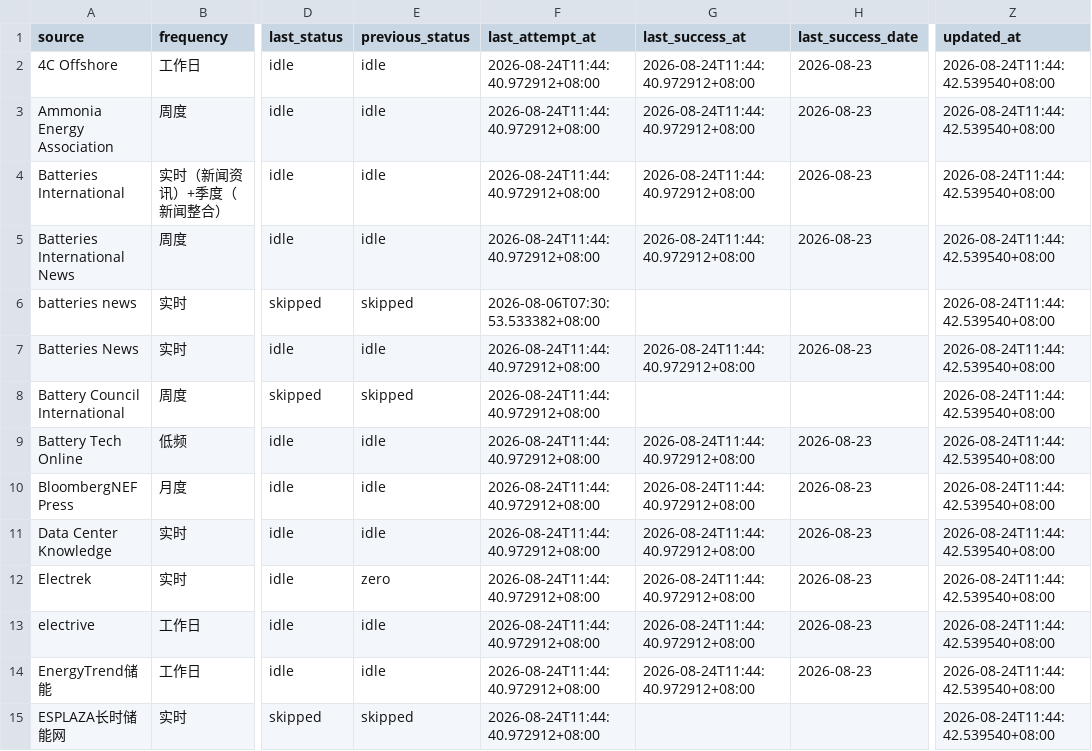
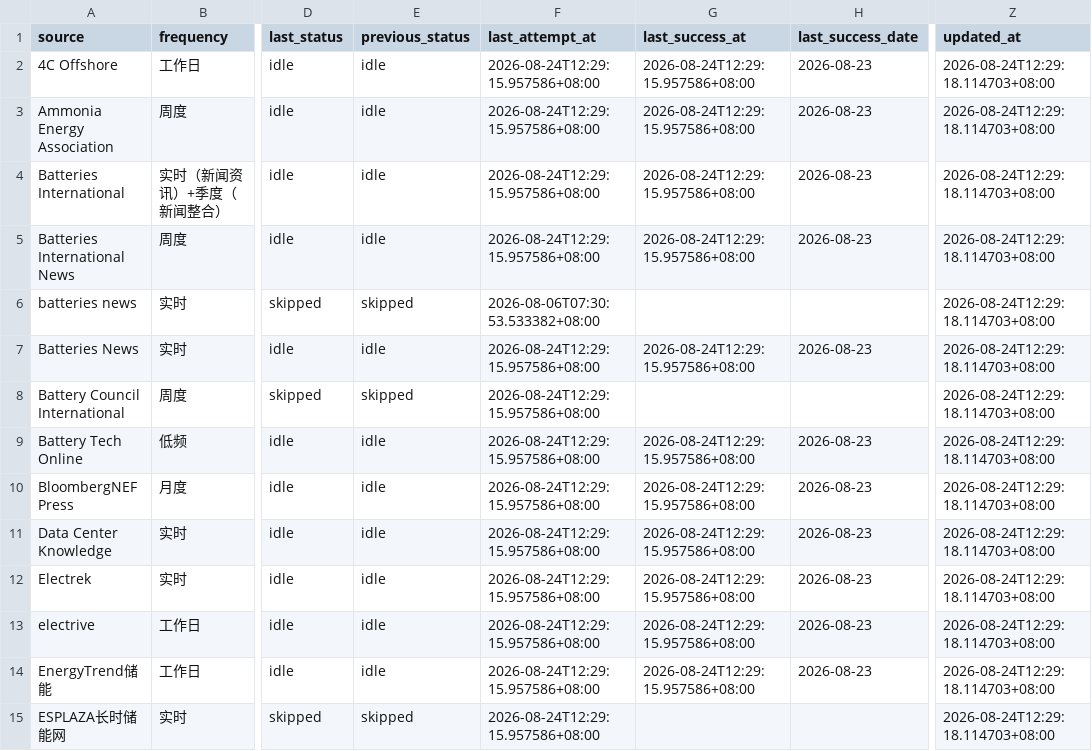
Before and after one commit to wodewoping-png/news-spider, a CSV file: logs/channel-operations.csv, drawn as a sheet; only a part is shown, gaps mark what is left out; the diff covers the shown part only; the diff names each change by its address in the sheet, - before the commit and + after, or states it on an @@ line.

```diff
--- a/logs/channel-operations.csv
+++ b/logs/channel-operations.csv
-F2:F5 (last_attempt_at): 2026-08-24T11:44:40.972912+08:00
+F2:F5 (last_attempt_at): 2026-08-24T12:29:15.957586+08:00
-G2:G5 (last_success_at): 2026-08-24T11:44:40.972912+08:00
+G2:G5 (last_success_at): 2026-08-24T12:29:15.957586+08:00
-Z2:Z15 (updated_at): 2026-08-24T11:44:42.539540+08:00
+Z2:Z15 (updated_at): 2026-08-24T12:29:18.114703+08:00
-F7:F15 (last_attempt_at): 2026-08-24T11:44:40.972912+08:00
+F7:F15 (last_attempt_at): 2026-08-24T12:29:15.957586+08:00
-G7 (last_success_at): 2026-08-24T11:44:40.972912+08:00
+G7 (last_success_at): 2026-08-24T12:29:15.957586+08:00
-G9:G14 (last_success_at): 2026-08-24T11:44:40.972912+08:00
+G9:G14 (last_success_at): 2026-08-24T12:29:15.957586+08:00
-E12 (previous_status): zero
+E12 (previous_status): idle
```
Also changed, not shown: 131 edited cells elsewhere in this file, logs/channel-daily-stats.csv, logs/daily-collection-summary.csv, 8 other files.
